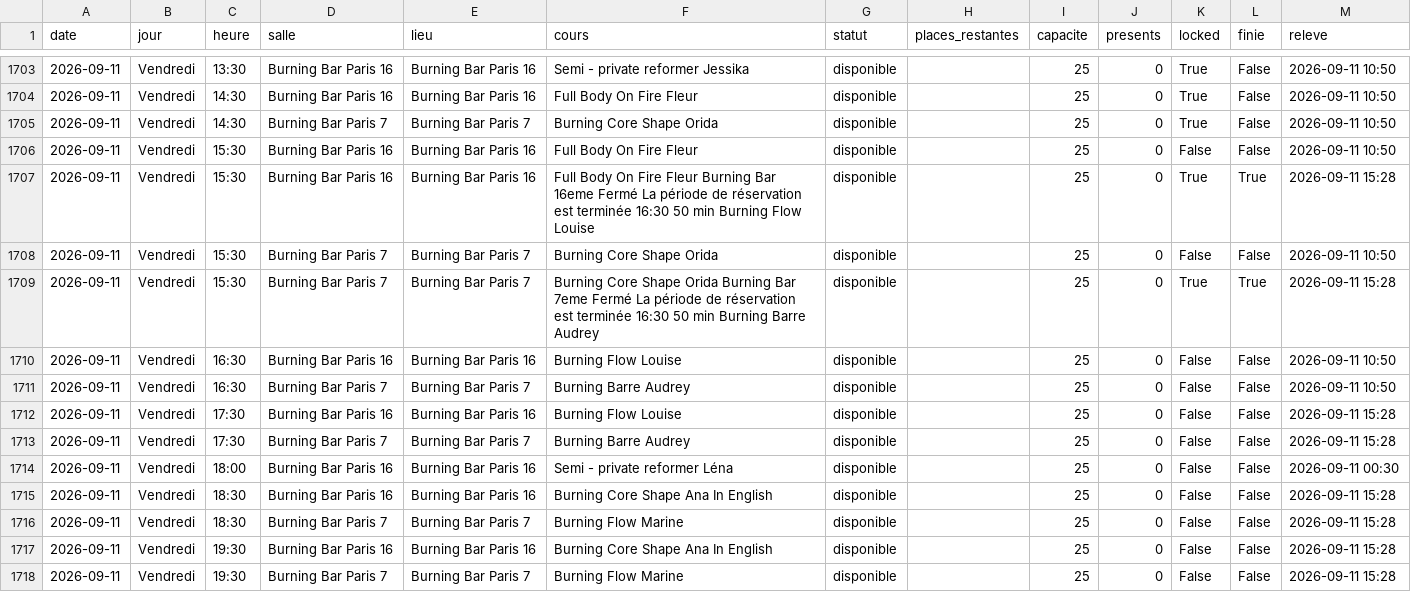
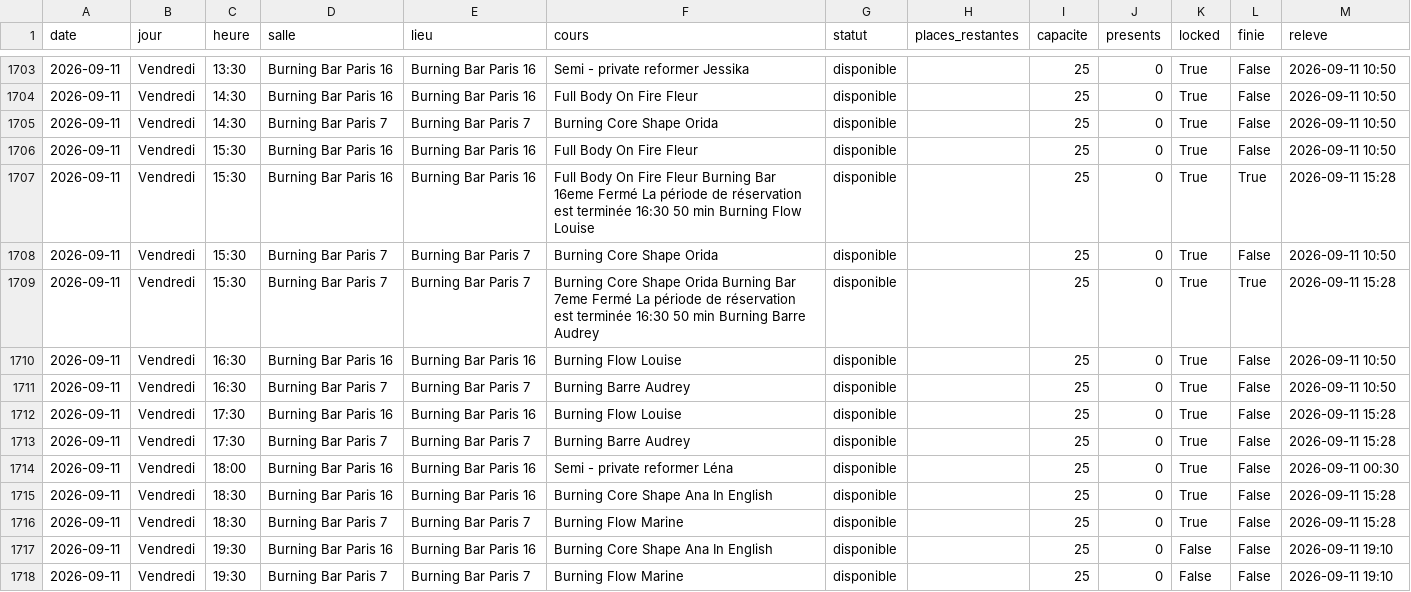
Before and after one commit to sachabitoun17-ctrl/reset, a CSV file: burningbar_seances.csv, drawn as a sheet; only a part is shown, gaps mark what is left out.

```diff
--- a/burningbar_seances.csv
+++ b/burningbar_seances.csv
@@ -1705,14 +1705,14 @@ date,jour,heure,salle,lieu,cours,statut,places_restantes,capacite,presents,locke
 2026-09-11,Vendredi,14:30,Burning Bar Paris 7,Burning Bar Paris 7,Burning Core Shape Orida,disponible,,25,0,True,False,2026-09-11 10:50
-2026-09-11,Vendredi,15:30,Burning Bar Paris 16,Burning Bar Paris 16,Full Body On Fire Fleur,disponible,,25,0,False,False,2026-09-11 10:50
+2026-09-11,Vendredi,15:30,Burning Bar Paris 16,Burning Bar Paris 16,Full Body On Fire Fleur,disponible,,25,0,True,False,2026-09-11 10:50
 2026-09-11,Vendredi,15:30,Burning Bar Paris 16,Burning Bar Paris 16,Full Body On Fire Fleur Burning Bar 16eme Fermé La période de réservation est terminée 16:30 50 min Burning Flow Louise,disponible,,25,0,True,True,2026-09-11 15:28
-2026-09-11,Vendredi,15:30,Burning Bar Paris 7,Burning Bar Paris 7,Burning Core Shape Orida,disponible,,25,0,False,False,2026-09-11 10:50
+2026-09-11,Vendredi,15:30,Burning Bar Paris 7,Burning Bar Paris 7,Burning Core Shape Orida,disponible,,25,0,True,False,2026-09-11 10:50
 2026-09-11,Vendredi,15:30,Burning Bar Paris 7,Burning Bar Paris 7,Burning Core Shape Orida Burning Bar 7eme Fermé La période de réservation est terminée 16:30 50 min Burning Barre Audrey,disponible,,25,0,True,True,2026-09-11 15:28
-2026-09-11,Vendredi,16:30,Burning Bar Paris 16,Burning Bar Paris 16,Burning Flow Louise,disponible,,25,0,False,False,2026-09-11 10:50
-2026-09-11,Vendredi,16:30,Burning Bar Paris 7,Burning Bar Paris 7,Burning Barre Audrey,disponible,,25,0,False,False,2026-09-11 10:50
-2026-09-11,Vendredi,17:30,Burning Bar Paris 16,Burning Bar Paris 16,Burning Flow Louise,disponible,,25,0,False,False,2026-09-11 15:28
-2026-09-11,Vendredi,17:30,Burning Bar Paris 7,Burning Bar Paris 7,Burning Barre Audrey,disponible,,25,0,False,False,2026-09-11 15:28
-2026-09-11,Vendredi,18:00,Burning Bar Paris 16,Burning Bar Paris 16,Semi - private reformer Léna,disponible,,25,0,False,False,2026-09-11 00:30
-2026-09-11,Vendredi,18:30,Burning Bar Paris 16,Burning Bar Paris 16,Burning Core Shape Ana In English,disponible,,25,0,False,False,2026-09-11 15:28
-2026-09-11,Vendredi,18:30,Burning Bar Paris 7,Burning Bar Paris 7,Burning Flow Marine,disponible,,25,0,False,False,2026-09-11 15:28
-2026-09-11,Vendredi,19:30,Burning Bar Paris 16,Burning Bar Paris 16,Burning Core Shape Ana In English,disponible,,25,0,False,False,2026-09-11 15:28
-2026-09-11,Vendredi,19:30,Burning Bar Paris 7,Burning Bar Paris 7,Burning Flow Marine,disponible,,25,0,False,False,2026-09-11 15:28
+2026-09-11,Vendredi,16:30,Burning Bar Paris 16,Burning Bar Paris 16,Burning Flow Louise,disponible,,25,0,True,False,2026-09-11 10:50
+2026-09-11,Vendredi,16:30,Burning Bar Paris 7,Burning Bar Paris 7,Burning Barre Audrey,disponible,,25,0,True,False,2026-09-11 10:50
+2026-09-11,Vendredi,17:30,Burning Bar Paris 16,Burning Bar Paris 16,Burning Flow Louise,disponible,,25,0,True,False,2026-09-11 15:28
+2026-09-11,Vendredi,17:30,Burning Bar Paris 7,Burning Bar Paris 7,Burning Barre Audrey,disponible,,25,0,True,False,2026-09-11 15:28
+2026-09-11,Vendredi,18:00,Burning Bar Paris 16,Burning Bar Paris 16,Semi - private reformer Léna,disponible,,25,0,True,False,2026-09-11 00:30
+2026-09-11,Vendredi,18:30,Burning Bar Paris 16,Burning Bar Paris 16,Burning Core Shape Ana In English,disponible,,25,0,True,False,2026-09-11 15:28
+2026-09-11,Vendredi,18:30,Burning Bar Paris 7,Burning Bar Paris 7,Burning Flow Marine,disponible,,25,0,True,False,2026-09-11 15:28
+2026-09-11,Vendredi,19:30,Burning Bar Paris 16,Burning Bar Paris 16,Burning Core Shape Ana In English,disponible,,25,0,False,False,2026-09-11 19:10
+2026-09-11,Vendredi,19:30,Burning Bar Paris 7,Burning Bar Paris 7,Burning Flow Marine,disponible,,25,0,False,False,2026-09-11 19:10
```
Also changed, not shown: senseclub_seances.csv, 4 other files.
